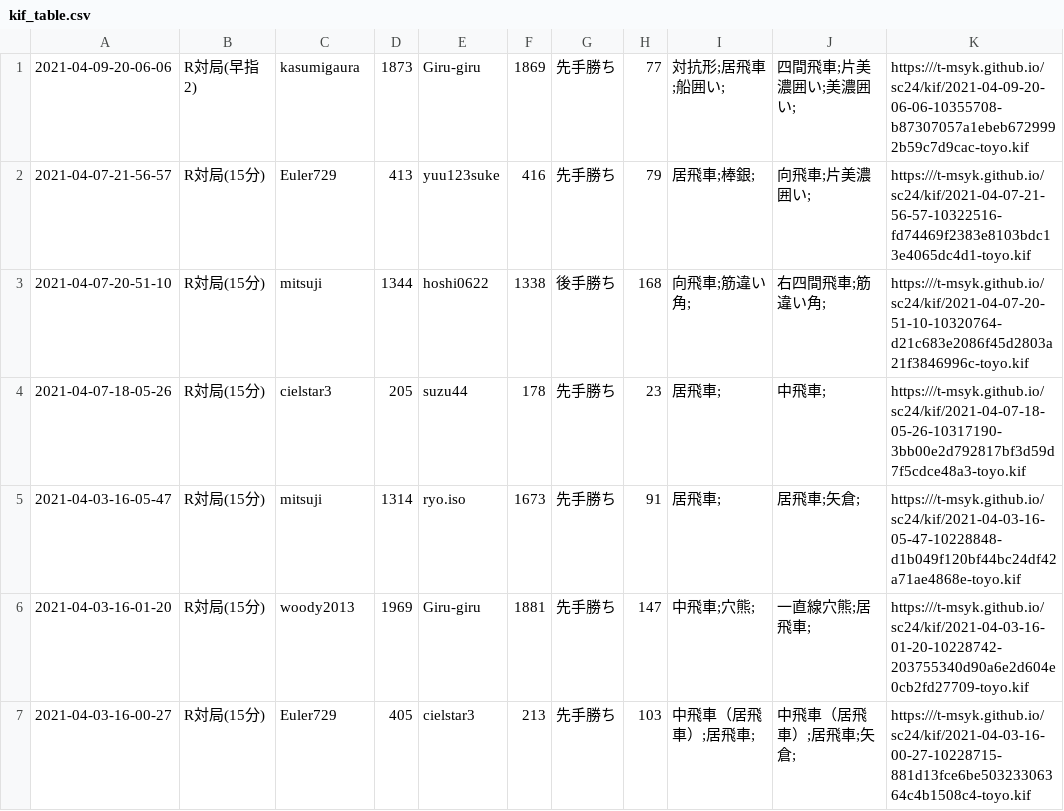
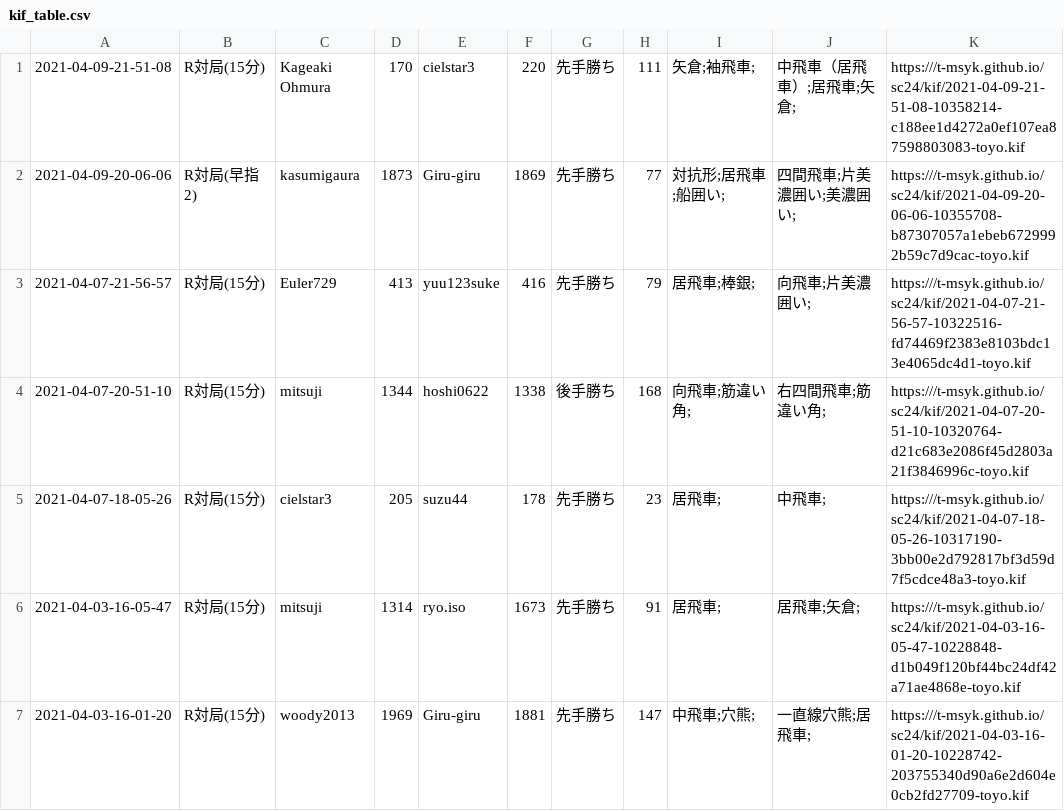
Before and after one commit to t-msyk/t-msyk.github.io, a CSV file: sc24/kif_table.csv, drawn as a sheet; only a part is shown; the shorter side is filled out with more unchanged rows; the diff names each change by its address in the sheet, - before the commit and + after, or states it on an @@ line.

Commit message:
Add data

```diff
--- a/sc24/kif_table.csv
+++ b/sc24/kif_table.csv
+row 1: 2021-04-09-21-51-08 | R対局(15分) | Kageaki Ohmura | 170 | cielstar3 | 220 | 先手勝ち | 111 | 矢倉;袖飛車; | 中飛車（居飛車）;居飛車;矢倉; | https:///t-msyk.github.io/sc24/kif/2021-04-09-21-51-08-10358214-c188ee1d4272a0ef107ea87598803083-toyo.kif
```
Also changed, not shown: 2 other files.
